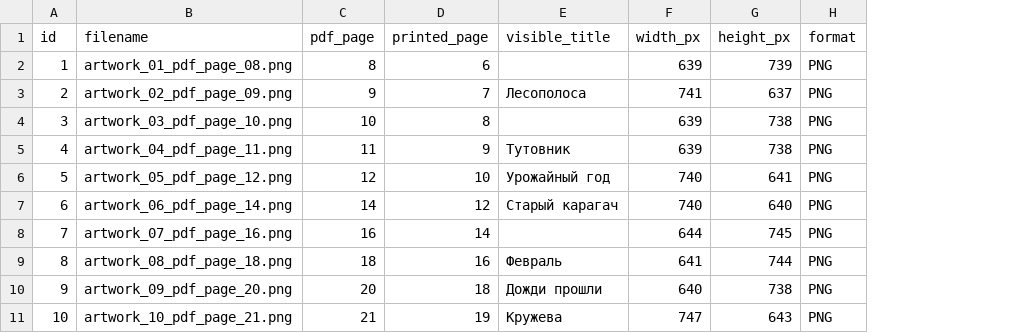
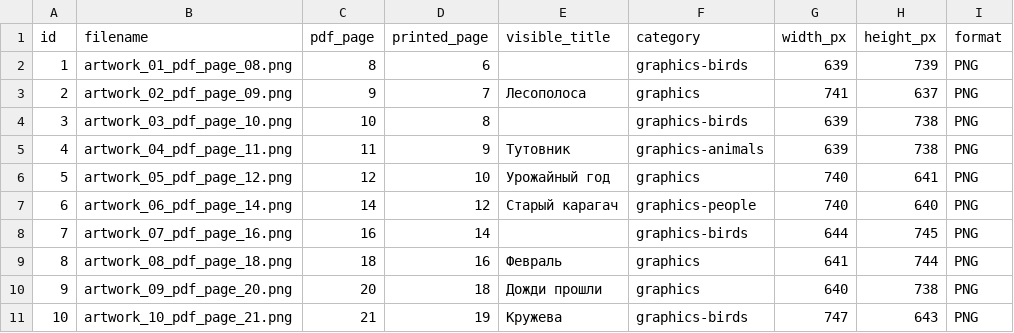
Before and after one commit to mbob72/dag-gallery, a CSV file: images/graphics/manifest.csv, drawn as a sheet; only a part is shown; the diff names each change by its address in the sheet, - before the commit and + after, or states it on an @@ line.

```diff
--- a/images/graphics/manifest.csv
+++ b/images/graphics/manifest.csv
+column F (category), rows 2-11: graphics-birds | graphics | graphics-birds | graphics-animals | graphics | graphics-people | graphics-birds | graphics | graphics | graphics-birds
```
Also changed, not shown: images/painting/manifest.csv, public/artworks/manifest.csv, 12 other files.
